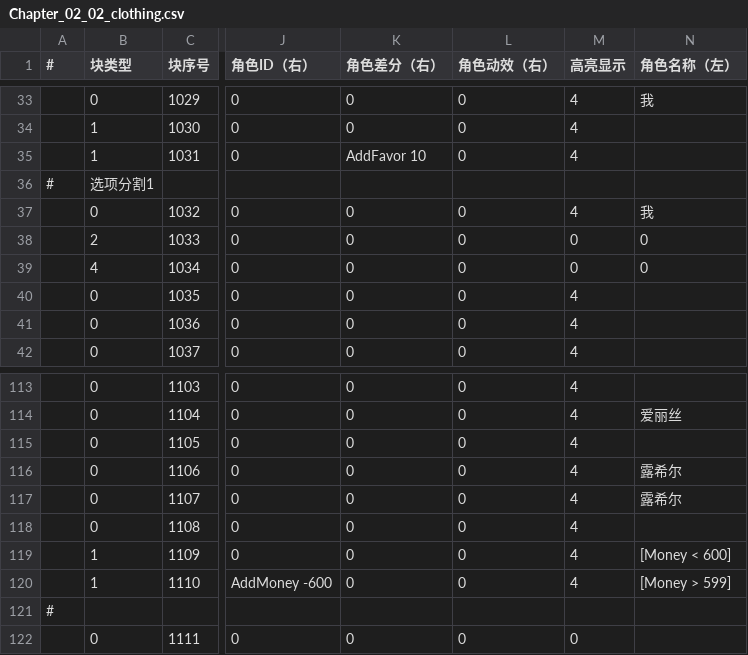
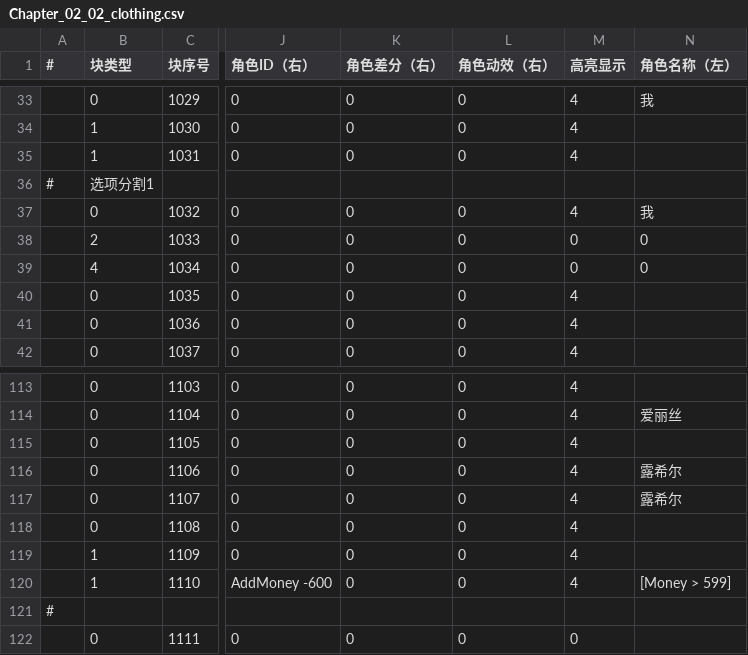
Before and after one commit to MoZeQing/New2023CGJ, a CSV file: Assets/GameMain/Resources/Dialog/CSV/Chapter_02_02_clothing.csv, drawn as a sheet; only a part is shown, gaps mark what is left out; the diff names each change by its address in the sheet, - before the commit and + after, or states it on an @@ line.

```diff
--- a/Assets/GameMain/Resources/Dialog/CSV/Chapter_02_02_clothing.csv
+++ b/Assets/GameMain/Resources/Dialog/CSV/Chapter_02_02_clothing.csv
-K35 (角色差分（右）): AddFavor 10
+K35 (角色差分（右）): 0
-N119 (角色名称（左）): [Money < 600]
+N119 (角色名称（左）): (empty)
```
Also changed, not shown: 4 other files.
